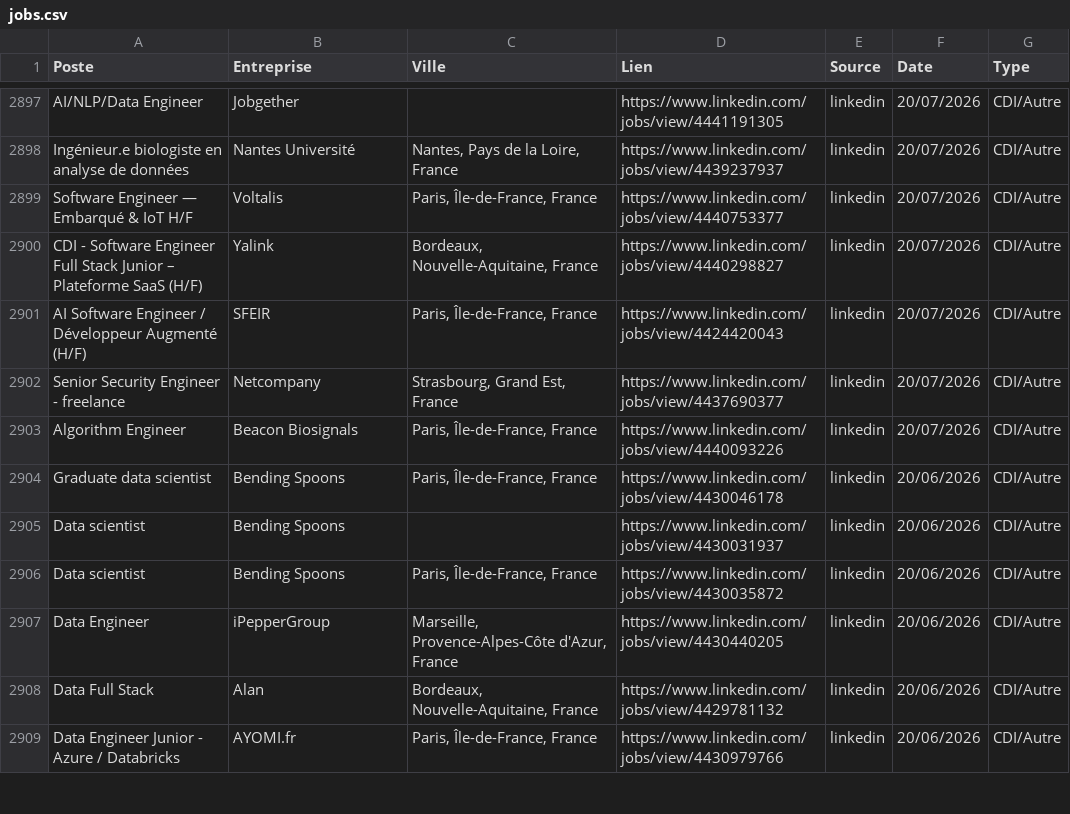
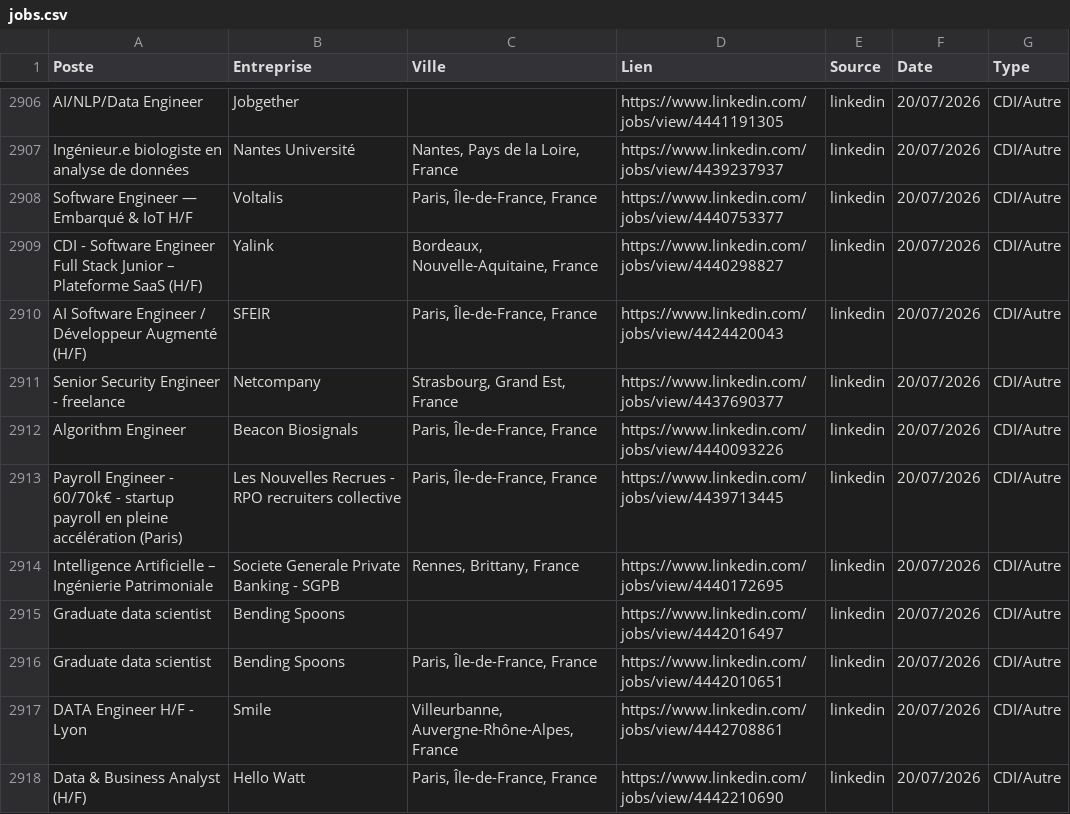
Before and after one commit to sebaarayacastro1/job-hub-france, a CSV file: data/jobs.csv, drawn as a sheet; only a part is shown, gaps mark what is left out; the shorter side is filled out with more unchanged rows; the diff covers the shown part only.

Commit message:
Auto-update & Heartbeat: 20-07-2026 19:25

```diff
--- a/data/jobs.csv
+++ b/data/jobs.csv
@@ -2906 +2915,7 @@ Senior Security Engineer - freelance,Netcompany,"Strasbourg, Grand Est, France",
 Algorithm Engineer,Beacon Biosignals,"Paris, Île-de-France, France",https://www.linkedin.com/jobs/view/4440093226,linkedin,20/07/2026,CDI/Autre
+Payroll Engineer - 60/70k€ - startup payroll en pleine accélération (Paris),Les Nouvelles Recrues - RPO recruiters collective,"Paris, Île-de-France, France",https://www.linkedin.com/jobs/view/4439713445,linkedin,20/07/2026,CDI/Autre
+Intelligence Artificielle – Ingénierie Patrimoniale,Societe Generale Private Banking - SGPB,"Rennes, Brittany, France",https://www.linkedin.com/jobs/view/4440172695,linkedin,20/07/2026,CDI/Autre
+Graduate data scientist,Bending Spoons,,https://www.linkedin.com/jobs/view/4442016497,linkedin,20/07/2026,CDI/Autre
+Graduate data scientist,Bending Spoons,"Paris, Île-de-France, France",https://www.linkedin.com/jobs/view/4442010651,linkedin,20/07/2026,CDI/Autre
+DATA Engineer H/F - Lyon,Smile,"Villeurbanne, Auvergne-Rhône-Alpes, France",https://www.linkedin.com/jobs/view/4442708861,linkedin,20/07/2026,CDI/Autre
+Data & Business Analyst (H/F),Hello Watt,"Paris, Île-de-France, France",https://www.linkedin.com/jobs/view/4442210690,linkedin,20/07/2026,CDI/Autre
```
Also changed, not shown: 14 added rows elsewhere in this file.
